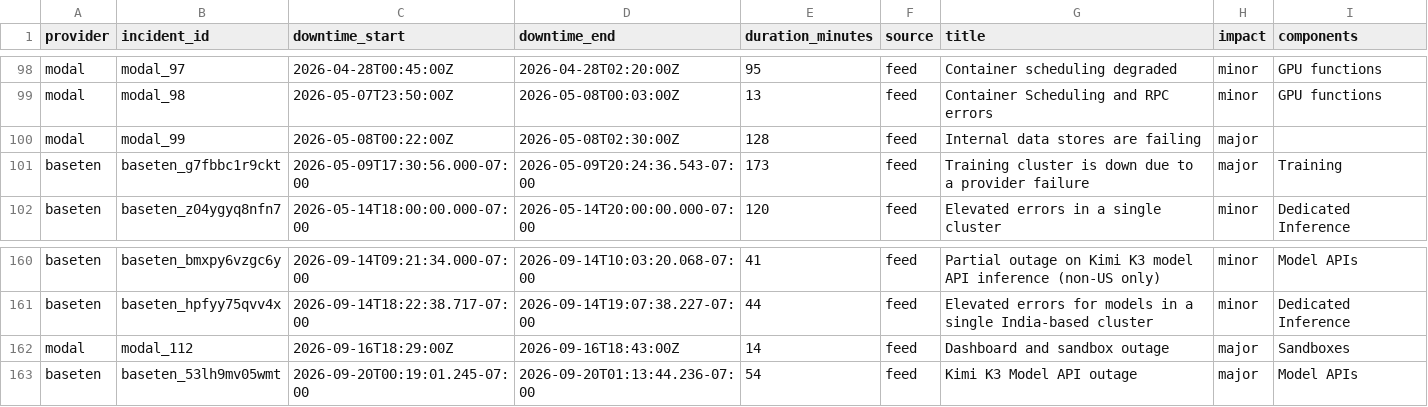
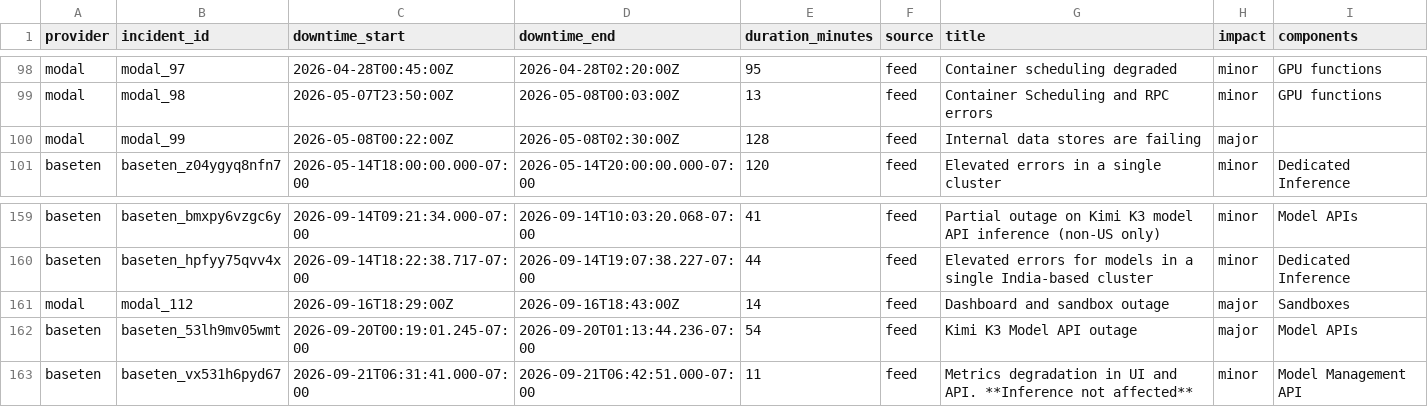
Before and after one commit to saranormous/inference_statuspage, a CSV file: parsed/downtime_windows.csv, drawn as a sheet; only a part is shown, gaps mark what is left out.

Commit message:
incidents: 2026-09-21T17:33:52Z

```diff
--- a/parsed/downtime_windows.csv
+++ b/parsed/downtime_windows.csv
@@ -100,3 +100,2 @@ modal,modal_98,2026-05-07T23:50:00Z,2026-05-08T00:03:00Z,13,feed,Container Sched
 modal,modal_99,2026-05-08T00:22:00Z,2026-05-08T02:30:00Z,128,feed,Internal data stores are failing,major,
-baseten,baseten_g7fbbc1r9ckt,2026-05-09T17:30:56.000-07:00,2026-05-09T20:24:36.543-07:00,173,feed,Training cluster is down due to a provider failure,major,Training
 baseten,baseten_z04ygyq8nfn7,2026-05-14T18:00:00.000-07:00,2026-05-14T20:00:00.000-07:00,120,feed,Elevated errors in a single cluster,minor,Dedicated Inference
@@ -163 +162,2 @@ modal,modal_112,2026-09-16T18:29:00Z,2026-09-16T18:43:00Z,14,feed,Dashboard and
 baseten,baseten_53lh9mv05wmt,2026-09-20T00:19:01.245-07:00,2026-09-20T01:13:44.236-07:00,54,feed,Kimi K3 Model API outage,major,Model APIs
+baseten,baseten_vx531h6pyd67,2026-09-21T06:31:41.000-07:00,2026-09-21T06:42:51.000-07:00,11,feed,Metrics degradation in UI and API. **Inference not affected**,minor,Model Management API
```
Also changed, not shown: 2 other files.
